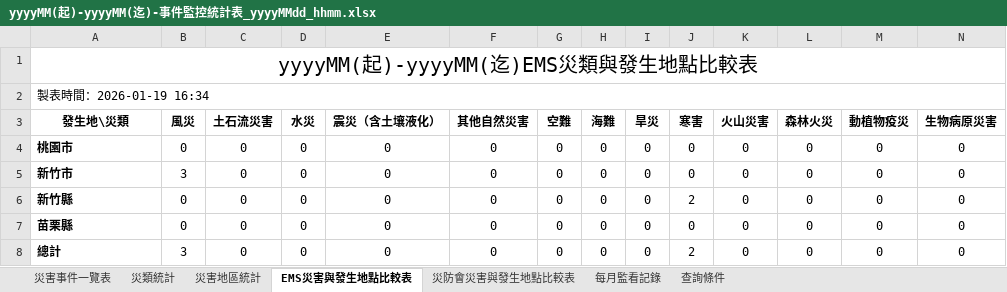
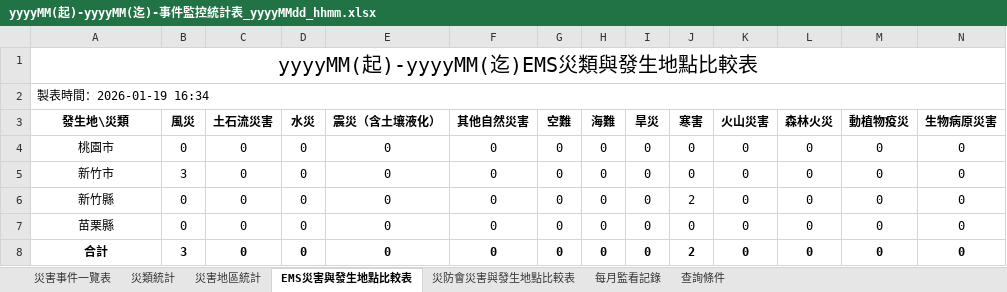
Before and after one commit to miwaHuang/demo, an Excel workbook: 系統分析/範本/yyyyMM(起)-yyyyMM(迄)-事件監控統計表_yyyyMMdd_hhmm.xlsx, sheet EMS災害與發生地點比較表, drawn as a sheet; only a part is shown; values as stored, in another font and other column widths than the file's, no borders; the diff covers the shown part only; the diff names each change by its address in the sheet, - before the commit and + after, or states it on an @@ line.

```diff
--- a/系統分析/範本/yyyyMM(起)-yyyyMM(迄)-事件監控統計表_yyyyMMdd_hhmm.xlsx (sheet EMS災害與發生地點比較表)
+++ b/系統分析/範本/yyyyMM(起)-yyyyMM(迄)-事件監控統計表_yyyyMMdd_hhmm.xlsx (sheet EMS災害與發生地點比較表)
-A4:A7 bold: on
+A4:A7 bold: off
-A4:A8 alignment: left
+A4:A8 alignment: center
-A8 (發生地\災類): 總計
+A8 (發生地\災類): 合計
-B8:N8 bold: off
+B8:N8 bold: on
```
Also changed, not shown: cell formats elsewhere in this sheet, sheet 災防會災害與發生地點比較表, sheet 災類統計, sheet 每月監看記錄, sheet 災害地區統計, 3 other files.
